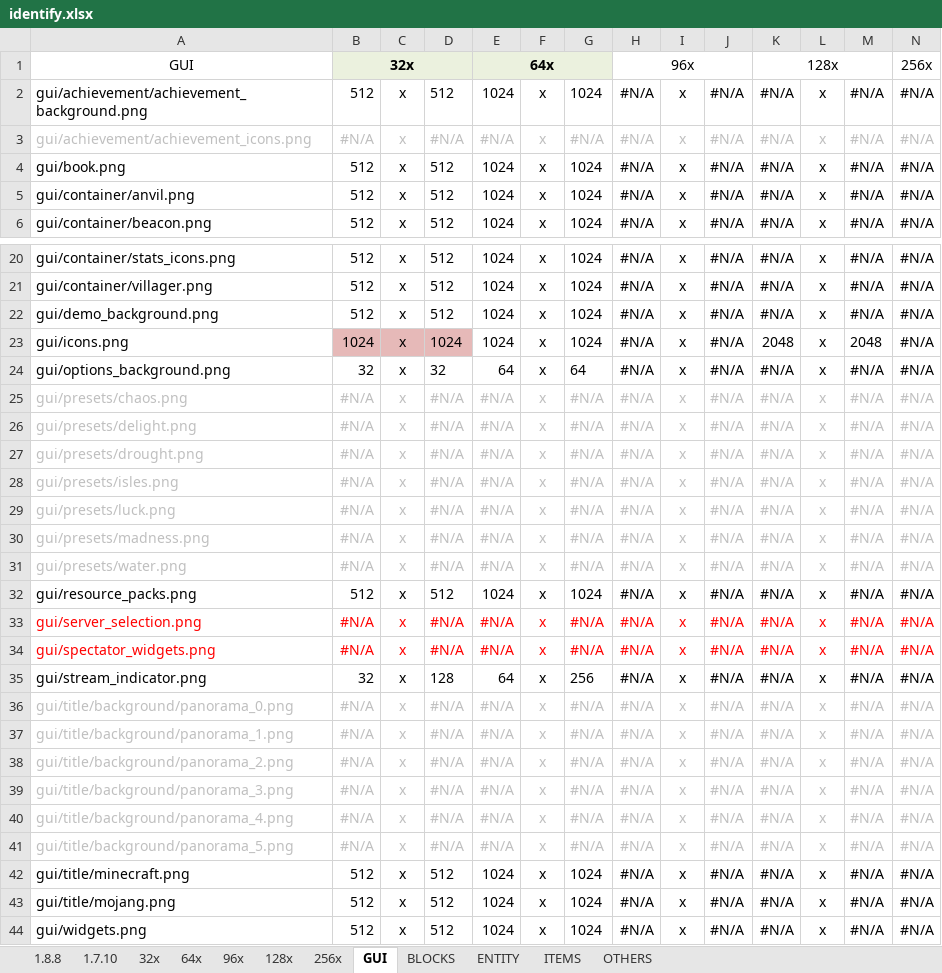
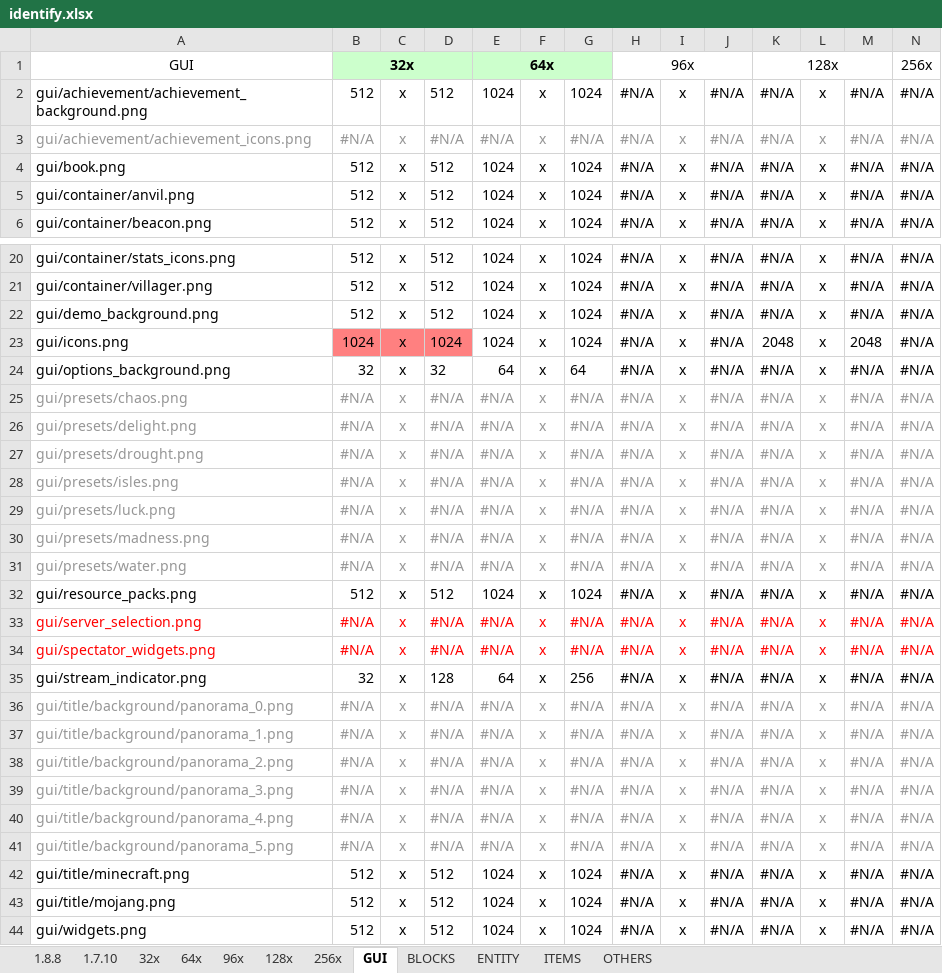
Before and after one commit to EtlamGit/MinecraftEnhancedTexturePack, an Excel workbook: work/identify.xlsx, sheet GUI, drawn as a sheet; only a part is shown, gaps mark what is left out; values as stored, in another font and other column widths than the file's, no borders; the diff covers the shown part only; the diff names each change by its address in the sheet, - before the commit and + after, or states it on an @@ line.

```diff
--- a/work/identify.xlsx (sheet GUI)
+++ b/work/identify.xlsx (sheet GUI)
-B1:G1 fill: #EBF1DE
+B1:G1 fill: #CCFFCC
-A3:N3 text colour: #BFBFBF
+A3:N3 text colour: #969696
-B23:D23 fill: #E6B9B8
+B23:D23 fill: #FF8080
-A25:N31 text colour: #BFBFBF
+A25:N31 text colour: #969696
-A36:N41 text colour: #BFBFBF
+A36:N41 text colour: #969696
```
Also changed, not shown: cell formats elsewhere in this sheet, sheet OTHERS, 3 other files.
